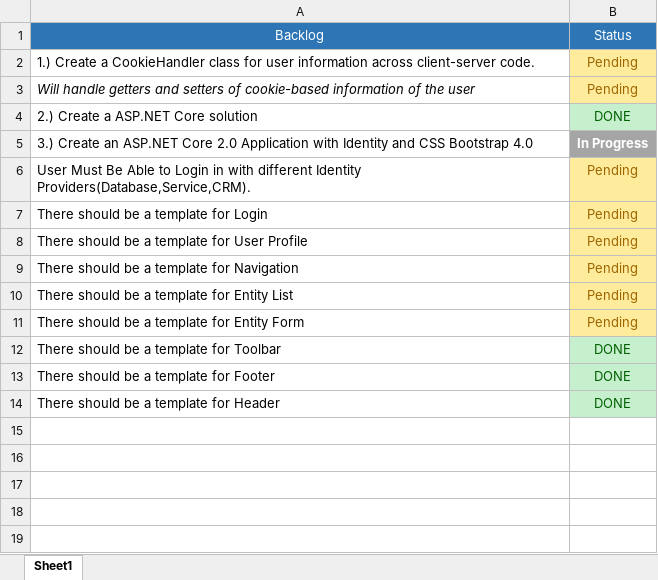
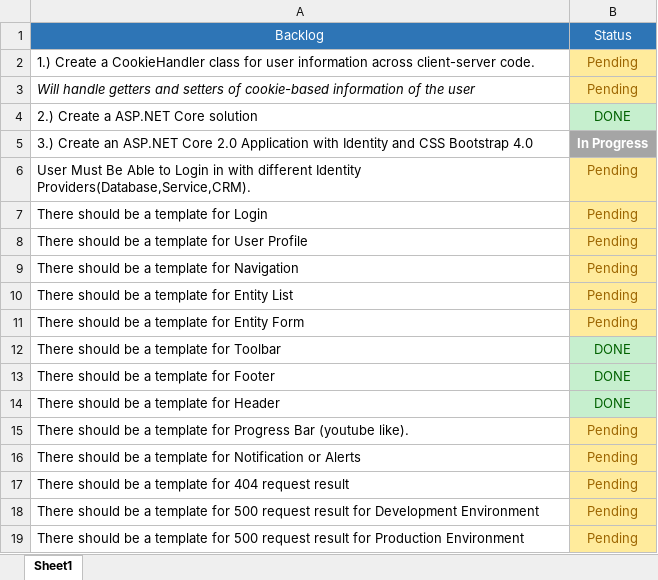
Before and after one commit to maryjuano/ASP-NET-CORE, an Excel workbook: Backlogs.xlsx, sheet Sheet1, drawn as a sheet; values as stored, in another font and other column widths than the file's, no borders; the diff names each change by its address in the sheet, - before the commit and + after, or states it on an @@ line.

```diff
--- a/Backlogs.xlsx (sheet Sheet1)
+++ b/Backlogs.xlsx (sheet Sheet1)
+row 15: There should be a template for Progress Bar (youtube like). | Pending
+row 16: There should be a template for Notification or Alerts | Pending
+row 17: There should be a template for 404 request result | Pending
+row 18: There should be a template for 500 request result for Development Environment | Pending
+row 19: There should be a template for 500 request result for Production Environment | Pending
```
Also changed, not shown: 4 other files.
